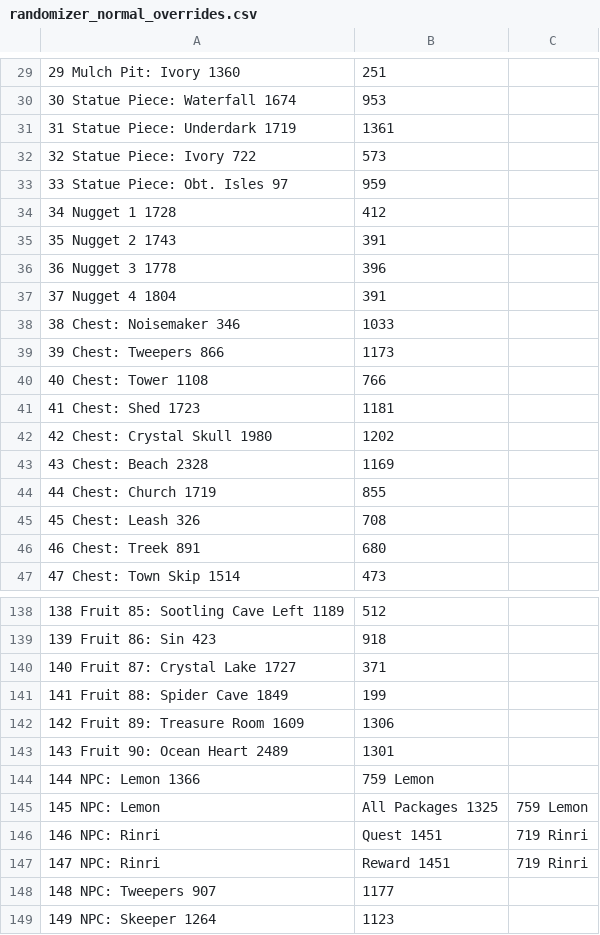
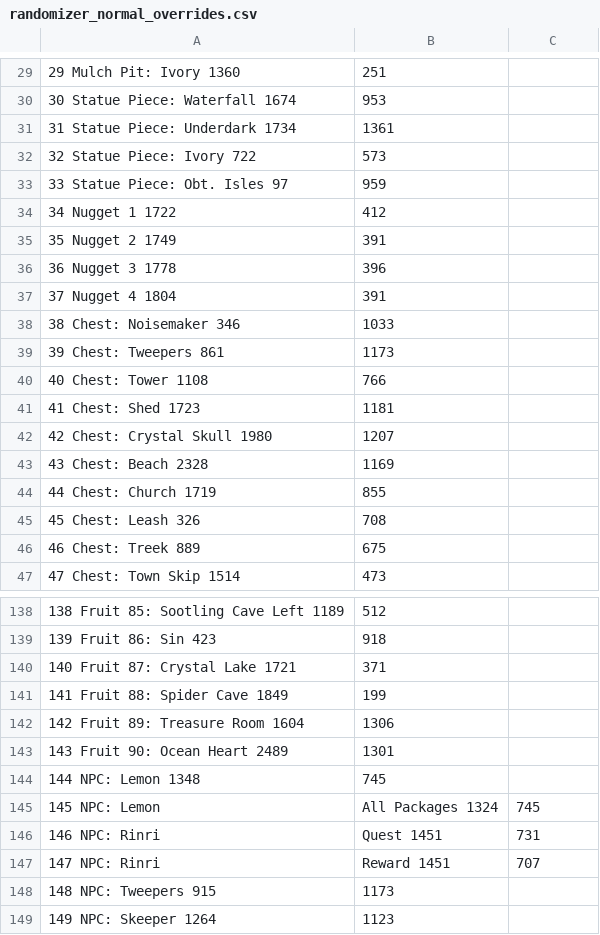
Before and after one commit to marcmagus/yoku-randomizer-tracker, a CSV file: src/randomizer_normal_overrides.csv, drawn as a sheet; only a part is shown, gaps mark what is left out; removed rows and columns are numbered as before the commit, all else as after; the diff covers the shown part only; the diff names each change by its address in the sheet, - before the commit and + after, or states it on an @@ line.

```diff
--- a/src/randomizer_normal_overrides.csv
+++ b/src/randomizer_normal_overrides.csv
-A31: 31 Statue Piece: Underdark 1719
+A31: 31 Statue Piece: Underdark 1734
-A34: 34 Nugget 1 1728
+A34: 34 Nugget 1 1722
-A35: 35 Nugget 2 1743
+A35: 35 Nugget 2 1749
-A39: 39 Chest: Tweepers 866
+A39: 39 Chest: Tweepers 861
-B42: 1202
+B42: 1207
-row 46: 46 Chest: Treek 891 | 680
+row 46: 46 Chest: Treek 889 | 675
-A140: 140 Fruit 87: Crystal Lake 1727
+A140: 140 Fruit 87: Crystal Lake 1721
-A142: 142 Fruit 89: Treasure Room 1609
+A142: 142 Fruit 89: Treasure Room 1604
-row 144: 144 NPC: Lemon 1366 | 759 Lemon
+row 144: 144 NPC: Lemon 1348 | 745
-B145: All Packages 1325
+B145: All Packages 1324
-C145: 759 Lemon
+C145: 745
-C146: 719 Rinri
+C146: 731
-C147: 719 Rinri
+C147: 707
-row 148: 148 NPC: Tweepers 907 | 1177
+row 148: 148 NPC: Tweepers 915 | 1173
```
Also changed, not shown: 16 added rows, 16 removed rows and 34 edited cells elsewhere in this file, src/randomizer_groups_overrides.csv, 27 other files.
